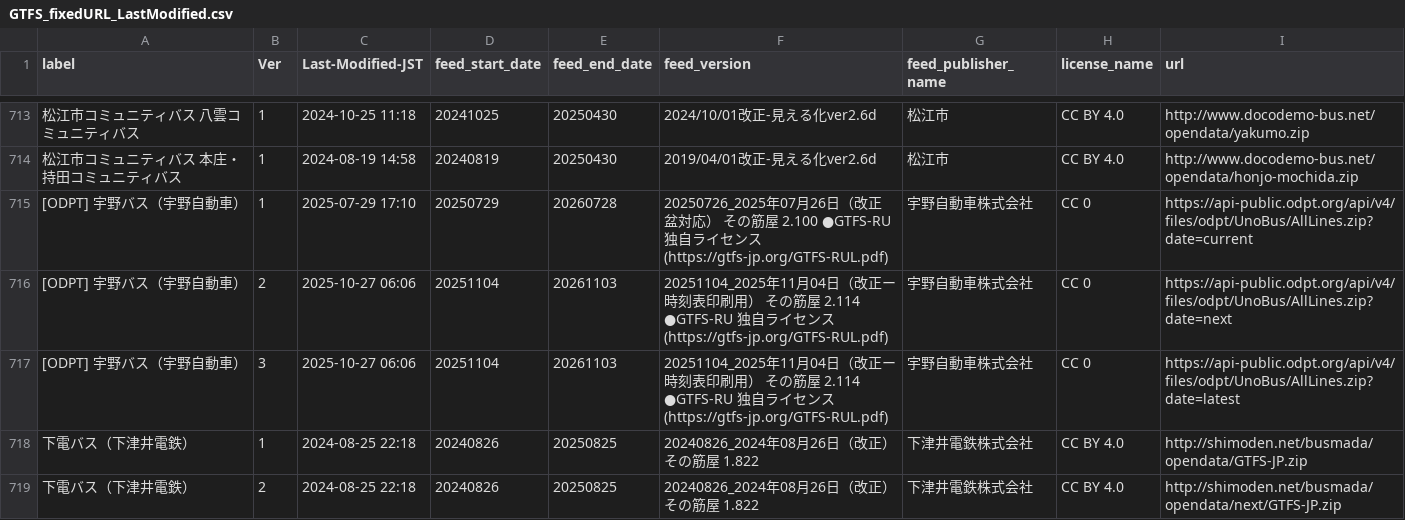
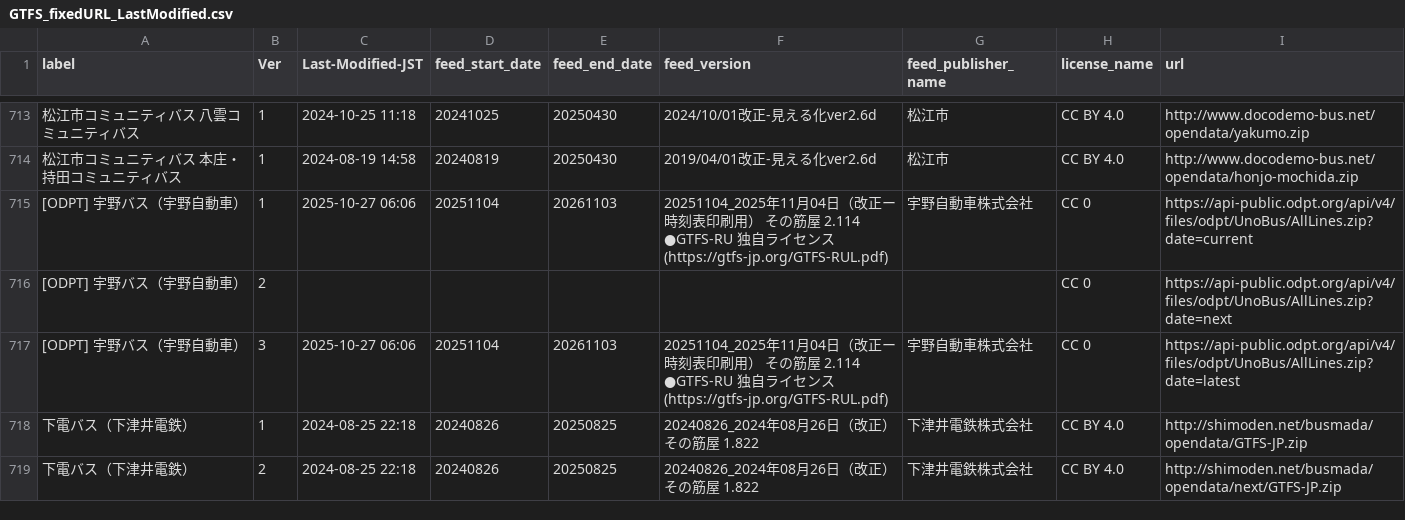
Before and after one commit to tshimada291/gtfs-jp-list-datecheck, a CSV file: GTFS_fixedURL_LastModified.csv, drawn as a sheet; only a part is shown, gaps mark what is left out; the diff covers the shown part only.

Commit message:
Update csv file

```diff
--- a/GTFS_fixedURL_LastModified.csv
+++ b/GTFS_fixedURL_LastModified.csv
@@ -714,4 +714,4 @@ label,Ver,Last-Modified-JST,feed_start_date,feed_end_date,feed_version,feed_publ
 松江市コミュニティバス　本庄・持田コミュニティバス,1,2024-08-19 14:58,20240819,20250430,2019/04/01改正-見える化ver2.6d,松江市,CC BY 4.0,http://www.docodemo-bus.net/opendata/honjo-mochida.zip
-[ODPT]　宇野バス（宇野自動車）,1,2025-07-29 17:10,20250729,20260728,20250726_2025年07月26日（改正 盆対応） その筋屋 2.100 ●GTFS-RU 独自ライセンス(https://gtfs-jp.org/GTFS-RUL.pdf),宇野自動車株式会社,CC 0,https://api-public.odpt.org/api/v4/files/odpt/UnoBus/AllLines.zip?date=current
-[ODPT]　宇野バス（宇野自動車）,2,2025-10-27 06:06,20251104,20261103,20251104_2025年11月04日（改正ー時刻表印刷用） その筋屋 2.114 ●GTFS-RU 独自ライセンス(https://gtfs-jp.org/GTFS-RUL.pdf),宇野自動車株式会社,CC 0,https://api-public.odpt.org/api/v4/files/odpt/UnoBus/AllLines.zip?date=next
+[ODPT]　宇野バス（宇野自動車）,1,2025-10-27 06:06,20251104,20261103,20251104_2025年11月04日（改正ー時刻表印刷用） その筋屋 2.114 ●GTFS-RU 独自ライセンス(https://gtfs-jp.org/GTFS-RUL.pdf),宇野自動車株式会社,CC 0,https://api-public.odpt.org/api/v4/files/odpt/UnoBus/AllLines.zip?date=current
+[ODPT]　宇野バス（宇野自動車）,2,,,,,,CC 0,https://api-public.odpt.org/api/v4/files/odpt/UnoBus/AllLines.zip?date=next
 [ODPT]　宇野バス（宇野自動車）,3,2025-10-27 06:06,20251104,20261103,20251104_2025年11月04日（改正ー時刻表印刷用） その筋屋 2.114 ●GTFS-RU 独自ライセンス(https://gtfs-jp.org/GTFS-RUL.pdf),宇野自動車株式会社,CC 0,https://api-public.odpt.org/api/v4/files/odpt/UnoBus/AllLines.zip?date=latest
```
Also changed, not shown: 84 edited cells elsewhere in this file.
